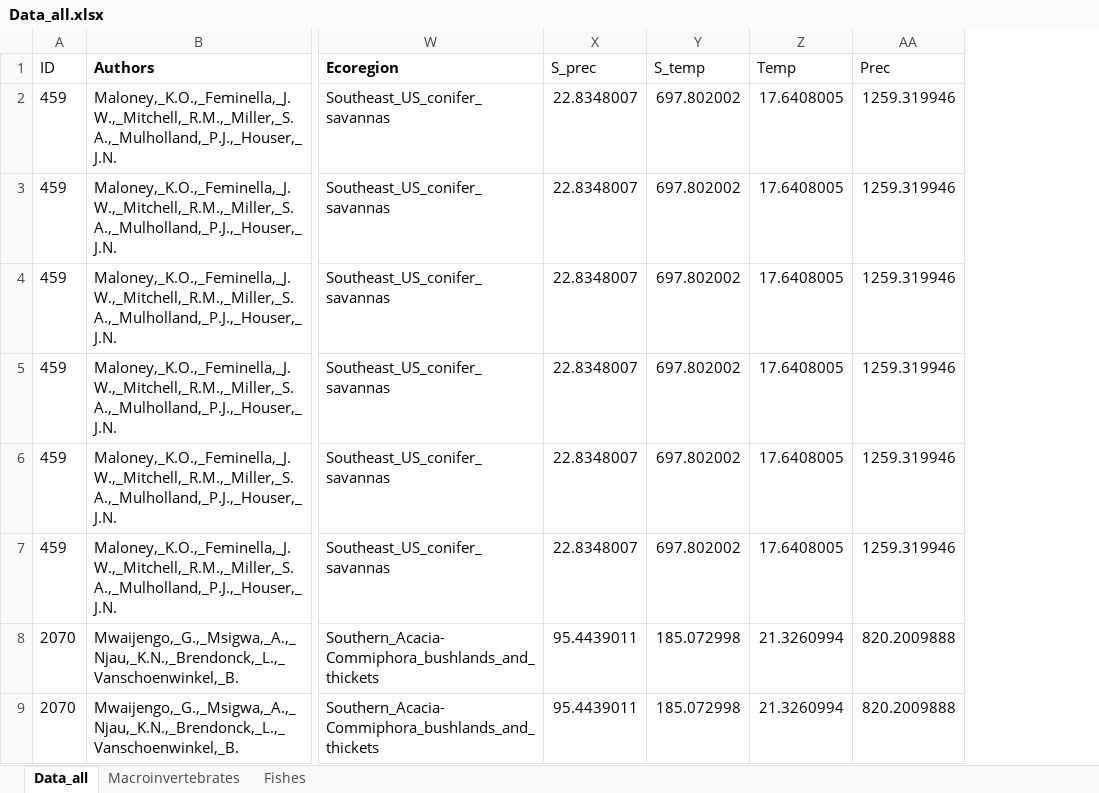
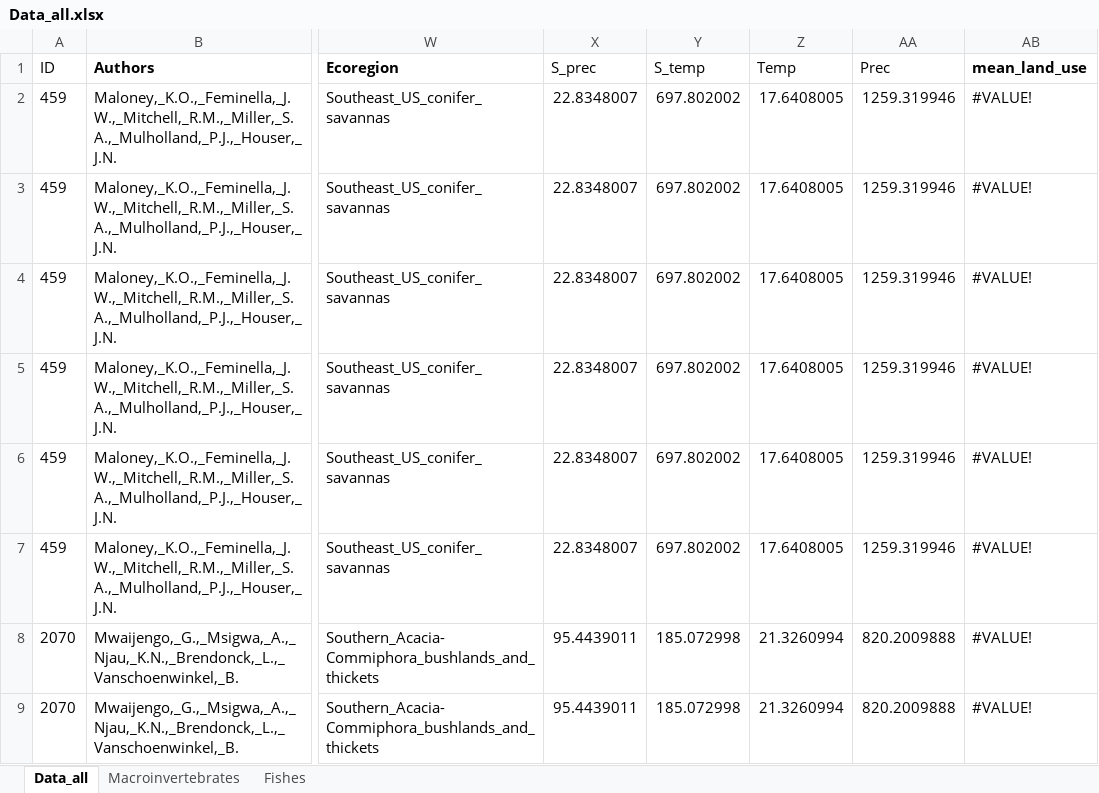
Before and after one commit to MCamana/Land_use_metaanalysis, an Excel workbook: data/raw/Data_all.xlsx, sheet Data_all, drawn as a sheet; only a part is shown, gaps mark what is left out; values as stored, in another font and other column widths than the file's, no borders; the diff names each change by its address in the sheet, - before the commit and + after, or states it on an @@ line.

Commit message:
Neew data

```diff
--- a/data/raw/Data_all.xlsx (sheet Data_all)
+++ b/data/raw/Data_all.xlsx (sheet Data_all)
+column AB (mean_land_use), rows 2-9: all #VALUE!
```
Also changed, not shown: sheet Fishes, sheet Macroinvertebrates.
